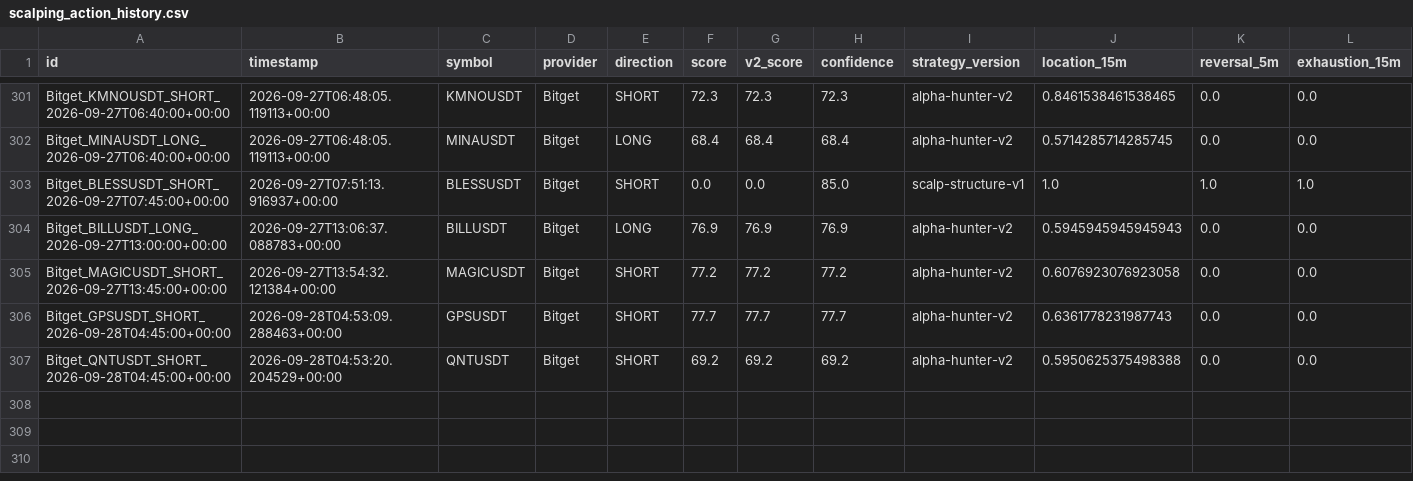
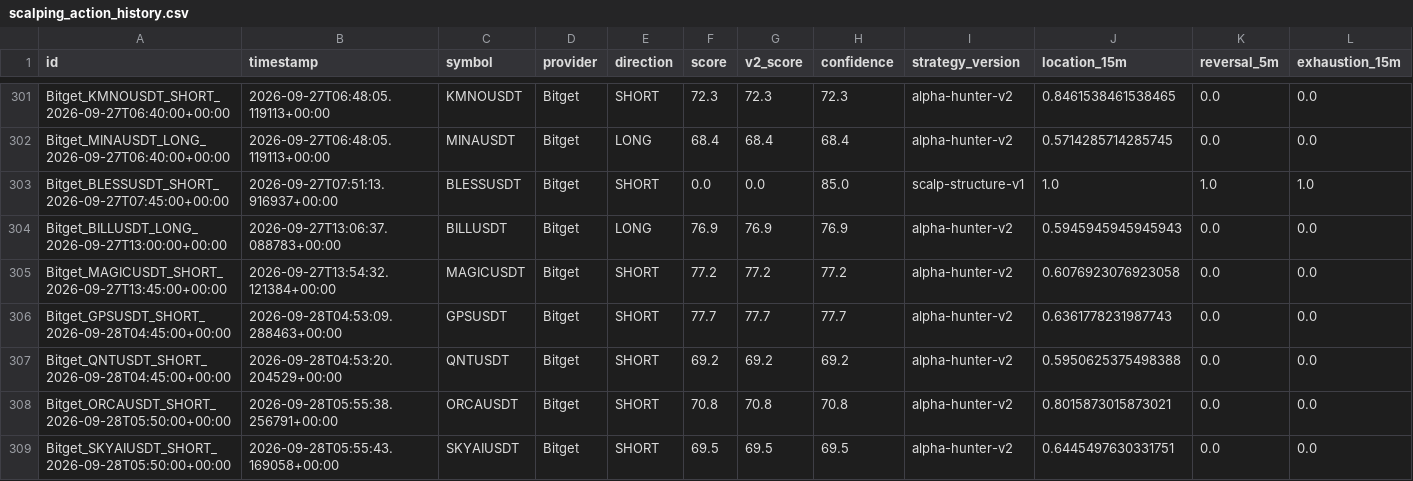
Before and after one commit to KikikJourney/Crypto-Scanner, a CSV file: data/scalping_action_history.csv, drawn as a sheet; only a part is shown, gaps mark what is left out; rows hold the shown columns only; the diff names each change by its address in the sheet, - before the commit and + after, or states it on an @@ line.

```diff
--- a/data/scalping_action_history.csv
+++ b/data/scalping_action_history.csv
+row 308: Bitget_ORCAUSDT_SHORT_2026-09-28T05:50:00+00:00 | 2026-09-28T05:55:38.256791+00:00 | ORCAUSDT | Bitget | SHORT | 70.8 | 70.8 | 70.8 | alpha-hunter-v2 | 0.8015873015873021 | 0.0 | 0.0
+row 309: Bitget_SKYAIUSDT_SHORT_2026-09-28T05:50:00+00:00 | 2026-09-28T05:55:43.169058+00:00 | SKYAIUSDT | Bitget | SHORT | 69.5 | 69.5 | 69.5 | alpha-hunter-v2 | 0.6445497630331751 | 0.0 | 0.0
```
Also changed, not shown: data/actionable_signals.csv, data/crypto_universe.csv, 4 other files.
